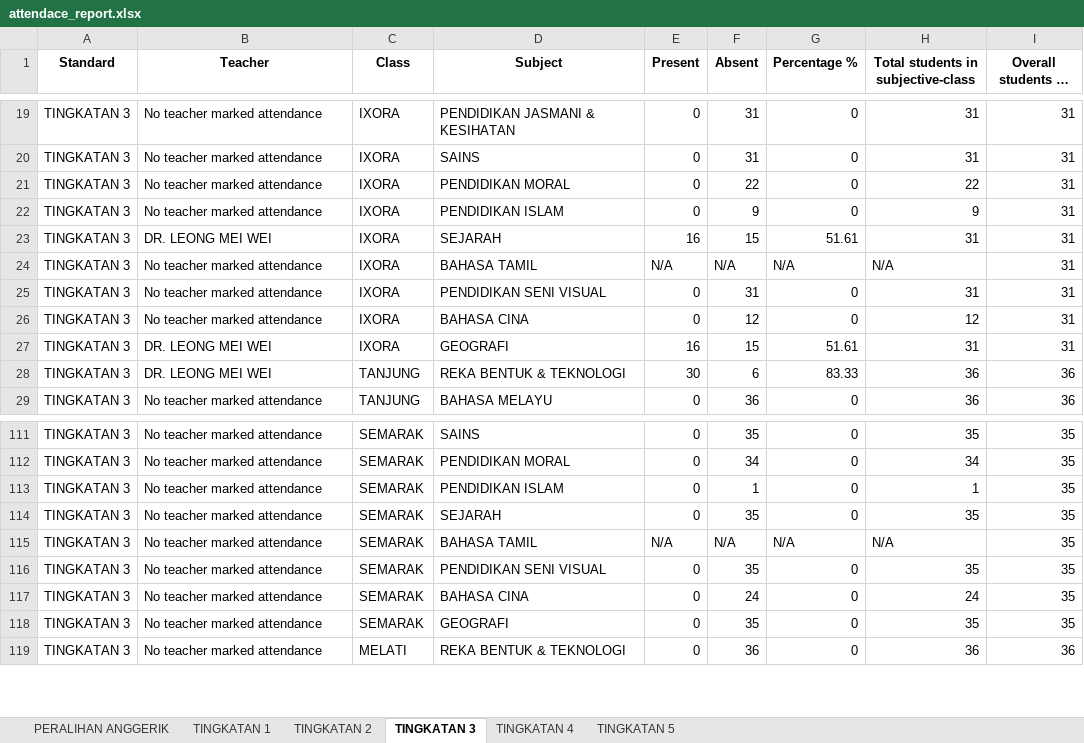
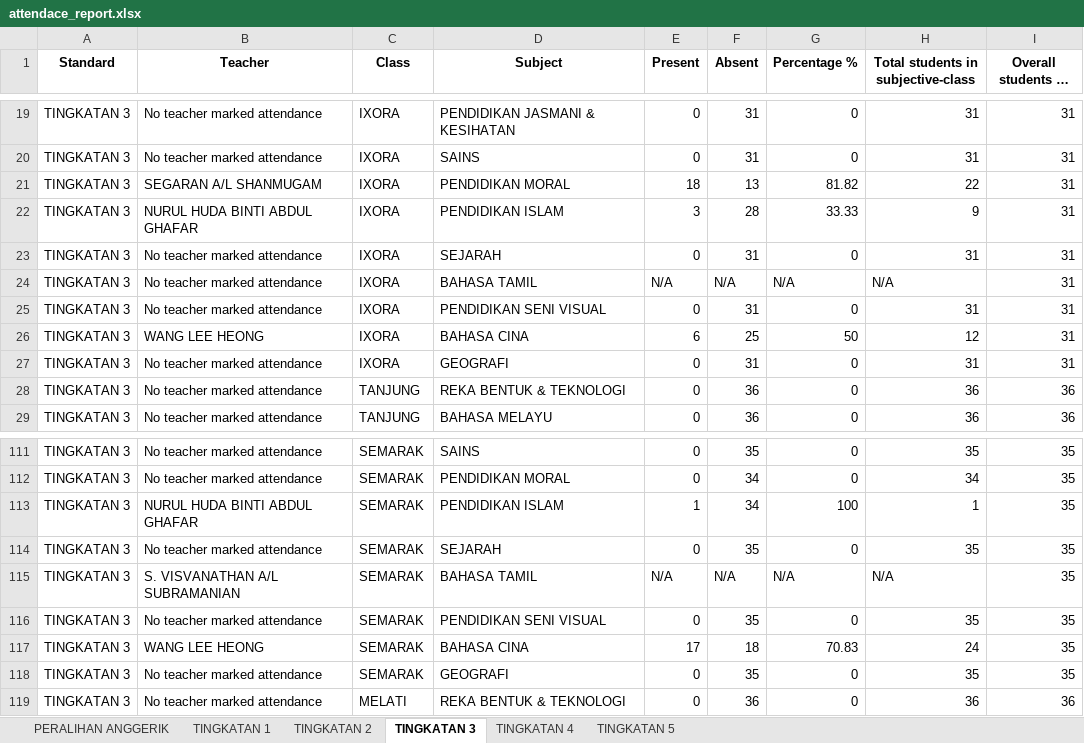
Before and after one commit to mashoodurrehmanofficial/aerobonez_attendance_system, an Excel workbook: attendace_report.xlsx, sheet TINGKATAN 3, drawn as a sheet; only a part is shown, gaps mark what is left out; long unchanged cells end in …; values as stored, in another font and other column widths than the file's, no borders; the diff covers the shown part only; the diff names each change by its address in the sheet, - before the commit and + after, or states it on an @@ line.

```diff
--- a/attendace_report.xlsx (sheet TINGKATAN 3)
+++ b/attendace_report.xlsx (sheet TINGKATAN 3)
-B21 (Teacher): No teacher marked attendance
+B21 (Teacher): SEGARAN A/L SHANMUGAM
-E21 (Present): 0
+E21 (Present): 18
-F21 (Absent): 22
+F21 (Absent): 13
-G21 (Percentage %): 0
+G21 (Percentage %): 81.82
-B22 (Teacher): No teacher marked attendance
+B22 (Teacher): NURUL HUDA BINTI ABDUL GHAFAR
-E22 (Present): 0
+E22 (Present): 3
-F22 (Absent): 9
+F22 (Absent): 28
-G22 (Percentage %): 0
+G22 (Percentage %): 33.33
-B23 (Teacher): DR. LEONG MEI WEI
+B23 (Teacher): No teacher marked attendance
-E23 (Present): 16
+E23 (Present): 0
-F23 (Absent): 15
+F23 (Absent): 31
-G23 (Percentage %): 51.61
+G23 (Percentage %): 0
-B26 (Teacher): No teacher marked attendance
+B26 (Teacher): WANG LEE HEONG
-E26 (Present): 0
+E26 (Present): 6
-F26 (Absent): 12
+F26 (Absent): 25
-G26 (Percentage %): 0
+G26 (Percentage %): 50
-B27:B28 (Teacher): DR. LEONG MEI WEI
+B27:B28 (Teacher): No teacher marked attendance
-E27 (Present): 16
+E27 (Present): 0
-F27 (Absent): 15
+F27 (Absent): 31
-G27 (Percentage %): 51.61
+G27 (Percentage %): 0
-E28 (Present): 30
+E28 (Present): 0
-F28 (Absent): 6
+F28 (Absent): 36
-G28 (Percentage %): 83.33
+G28 (Percentage %): 0
-B113 (Teacher): No teacher marked attendance
+B113 (Teacher): NURUL HUDA BINTI ABDUL GHAFAR
-E113 (Present): 0
+E113 (Present): 1
-F113 (Absent): 1
+F113 (Absent): 34
-G113 (Percentage %): 0
+G113 (Percentage %): 100
-B115 (Teacher): No teacher marked attendance
+B115 (Teacher): S. VISVANATHAN A/L SUBRAMANIAN
-B117 (Teacher): No teacher marked attendance
+B117 (Teacher): WANG LEE HEONG
-E117 (Present): 0
+E117 (Present): 17
-F117 (Absent): 24
+F117 (Absent): 18
-G117 (Percentage %): 0
+G117 (Percentage %): 70.83
```
Also changed, not shown: 127 edited cells elsewhere in this sheet, sheet TINGKATAN 1, sheet TINGKATAN 2, sheet TINGKATAN 4, sheet TINGKATAN 5, sheet PERALIHAN ANGGERIK, 2 other files.
